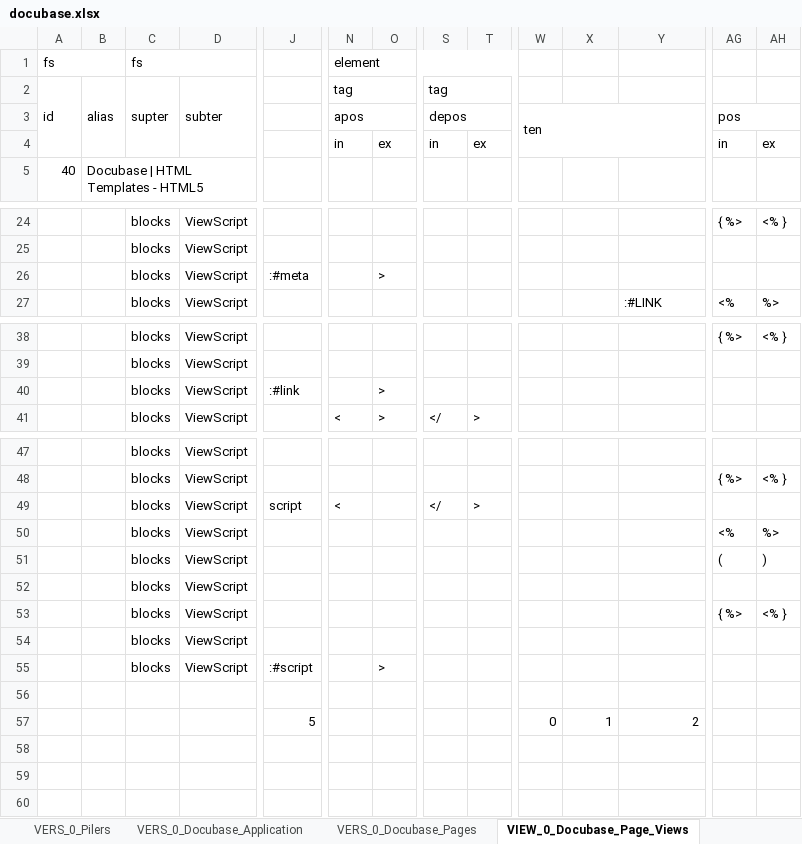
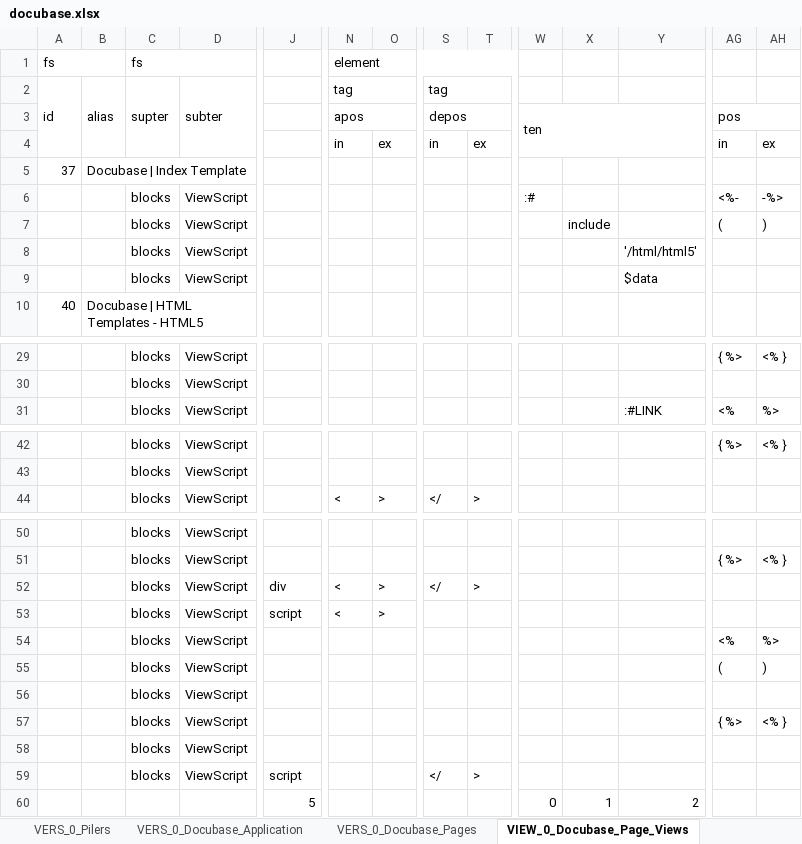
Before and after one commit to thomaspatrickwelborn/Digital-Flux-Capacitor, an Excel workbook: designment/projects/001/docubase/docubase.xlsx, sheet VIEW_0_Docubase_Page_Views, drawn as a sheet; only a part is shown, gaps mark what is left out; values as stored, in another font and other column widths than the file's, no cell formats; removed rows and columns are numbered as before the commit, all else as after; rows hold the shown columns only; the diff covers the shown part only; the diff names each change by its address in the sheet, - before the commit and + after, or states it on an @@ line.

```diff
--- a/designment/projects/001/docubase/docubase.xlsx (sheet VIEW_0_Docubase_Page_Views)
+++ b/designment/projects/001/docubase/docubase.xlsx (sheet VIEW_0_Docubase_Page_Views)
+row 5: 37 | Docubase | Index Template
+row 6:  |  | blocks | ViewScript |  |  |  |  |  | :# |  |  | <%- | -%>
+row 7:  |  | blocks | ViewScript |  |  |  |  |  |  | include |  | ( | )
+row 8:  |  | blocks | ViewScript |  |  |  |  |  |  |  | '/html/html5'
+row 9:  |  | blocks | ViewScript |  |  |  |  |  |  |  | $data
-row 26:  |  | blocks | ViewScript | :#meta |  | >
-row 40:  |  | blocks | ViewScript | :#link |  | >
-J52: script
+J52: div
-O52: (empty)
+O52: >
+row 53:  |  | blocks | ViewScript | script | < | >
-row 55:  |  | blocks | ViewScript | :#script |  | >
-row 59: (empty)
+row 59:  |  | blocks | ViewScript | script |  |  | </ | >
```
Also changed, not shown: 2 edited cells elsewhere in this sheet, sheet VERS_0_Config, sheet VERS_0_Pilers, sheet VERS_0_Docubase_Pages, sheet VINE, cell formats, 9 other files.
